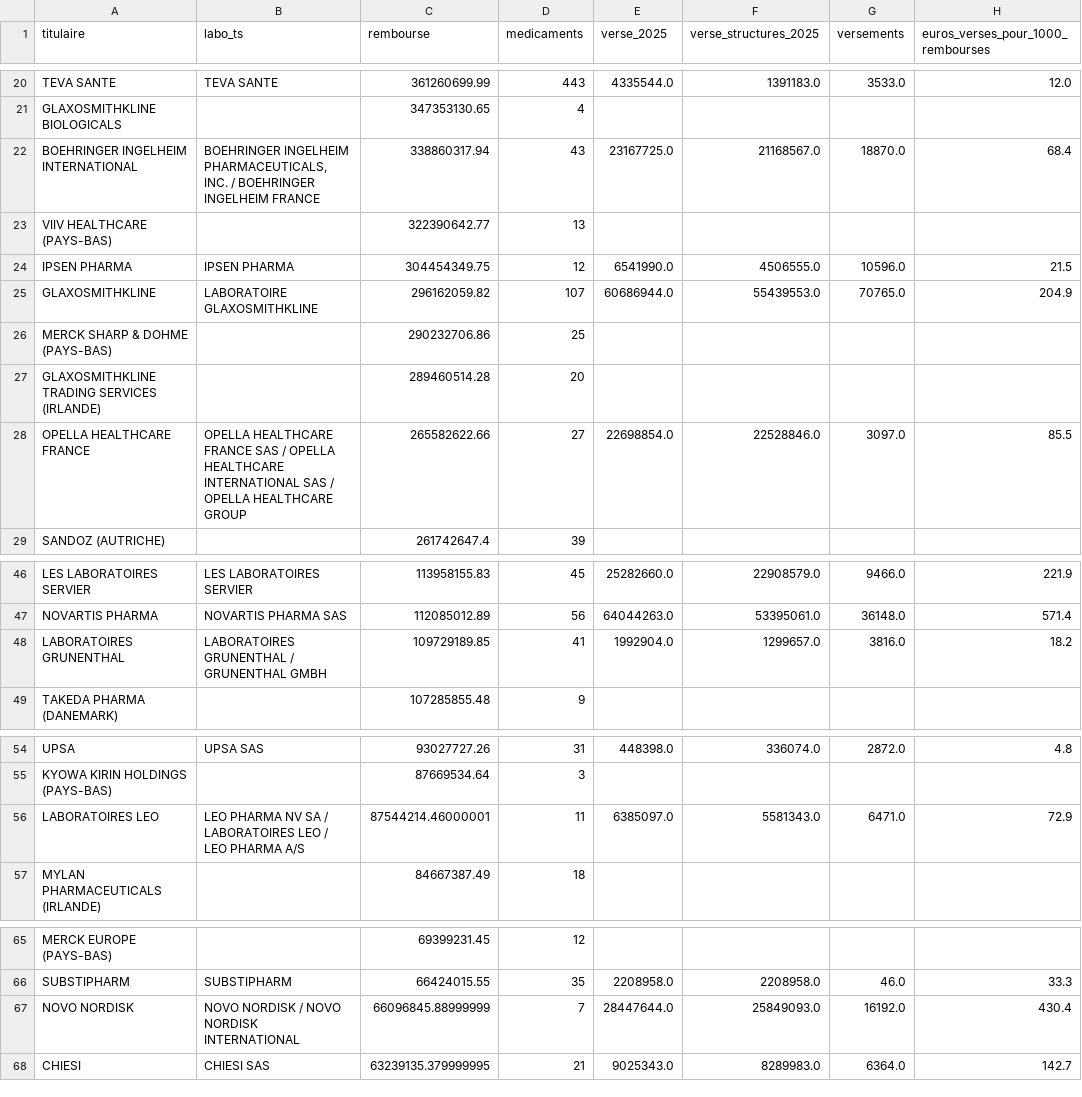
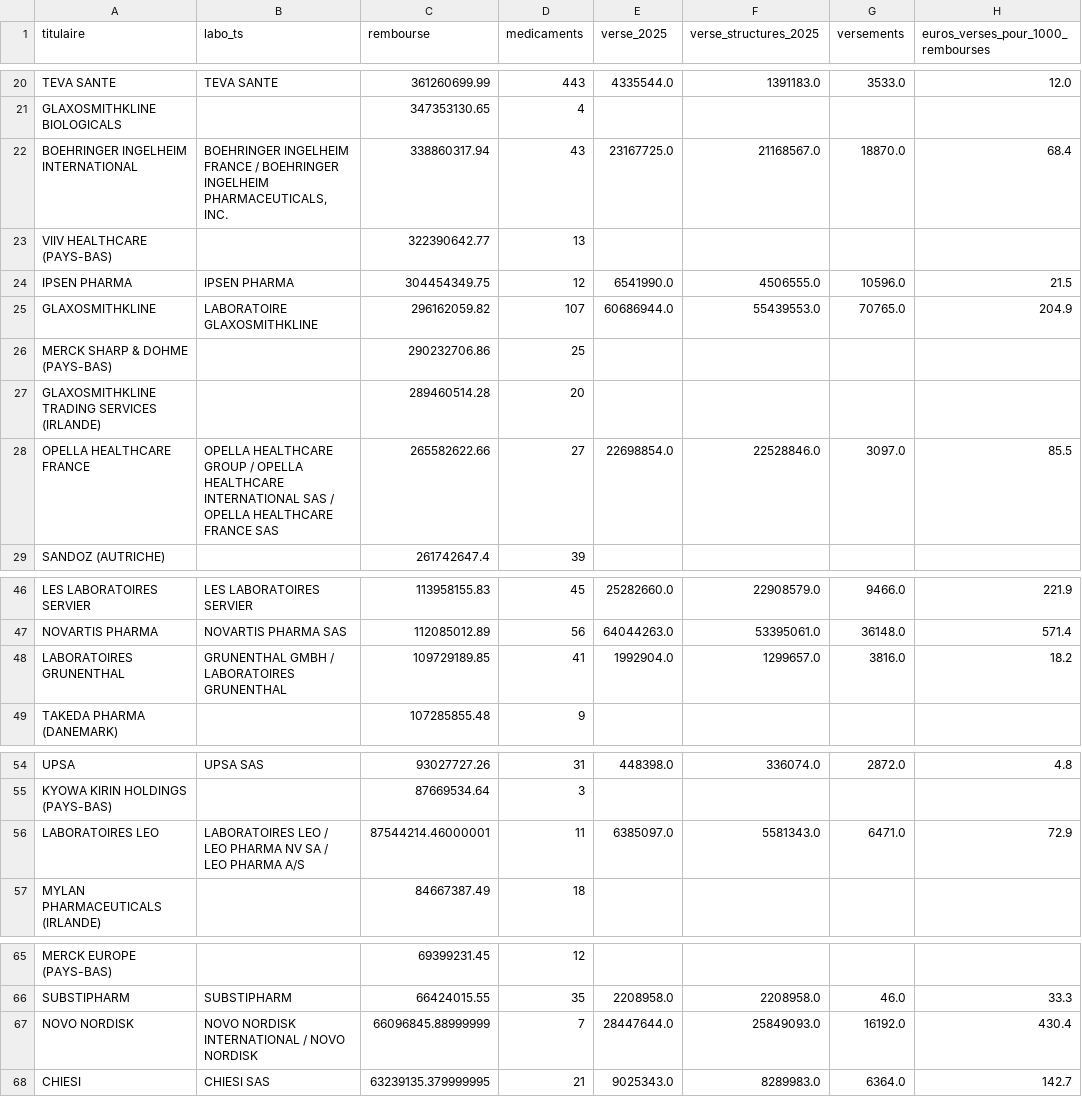
Before and after one commit to thomaslabarriere/suivre-argent-labos, a CSV file: resultats/labos_remboursements_vs_versements.csv, drawn as a sheet; only a part is shown, gaps mark what is left out; the diff covers the shown part only.

```diff
--- a/resultats/labos_remboursements_vs_versements.csv
+++ b/resultats/labos_remboursements_vs_versements.csv
@@ -21,3 +21,3 @@ TEVA SANTE,TEVA SANTE,361260699.99,443,4335544.0,1391183.0,3533.0,12.0
 GLAXOSMITHKLINE BIOLOGICALS,,347353130.65,4,,,,
-BOEHRINGER INGELHEIM INTERNATIONAL,"BOEHRINGER INGELHEIM PHARMACEUTICALS, INC. / BOEHRINGER INGELHEIM FRANCE",338860317.94,43,23167725.0,21168567.0,18870.0,68.4
+BOEHRINGER INGELHEIM INTERNATIONAL,"BOEHRINGER INGELHEIM FRANCE / BOEHRINGER INGELHEIM PHARMACEUTICALS, INC.",338860317.94,43,23167725.0,21168567.0,18870.0,68.4
 VIIV HEALTHCARE (PAYS-BAS),,322390642.77,13,,,,
@@ -27,3 +27,3 @@ MERCK SHARP & DOHME (PAYS-BAS),,290232706.86,25,,,,
 GLAXOSMITHKLINE TRADING SERVICES (IRLANDE),,289460514.28,20,,,,
-OPELLA HEALTHCARE FRANCE,OPELLA HEALTHCARE FRANCE SAS / OPELLA HEALTHCARE INTERNATIONAL SAS / OPELLA HEALTHCARE GROUP,265582622.66,27,22698854.0,22528846.0,3097.0,85.5
+OPELLA HEALTHCARE FRANCE,OPELLA HEALTHCARE GROUP / OPELLA HEALTHCARE INTERNATIONAL SAS / OPELLA HEALTHCARE FRANCE SAS,265582622.66,27,22698854.0,22528846.0,3097.0,85.5
 SANDOZ (AUTRICHE),,261742647.4,39,,,,
@@ -47,3 +47,3 @@ LES LABORATOIRES SERVIER,LES LABORATOIRES SERVIER,113958155.83,45,25282660.0,229
 NOVARTIS PHARMA,NOVARTIS PHARMA SAS,112085012.89,56,64044263.0,53395061.0,36148.0,571.4
-LABORATOIRES GRUNENTHAL,LABORATOIRES GRUNENTHAL / GRUNENTHAL GMBH,109729189.85,41,1992904.0,1299657.0,3816.0,18.2
+LABORATOIRES GRUNENTHAL,GRUNENTHAL GMBH / LABORATOIRES GRUNENTHAL,109729189.85,41,1992904.0,1299657.0,3816.0,18.2
 TAKEDA PHARMA (DANEMARK),,107285855.48,9,,,,
@@ -55,3 +55,3 @@ UPSA,UPSA SAS,93027727.26,31,448398.0,336074.0,2872.0,4.8
 KYOWA KIRIN HOLDINGS (PAYS-BAS),,87669534.64,3,,,,
-LABORATOIRES LEO,LEO PHARMA NV SA / LABORATOIRES LEO / LEO PHARMA A/S,87544214.46000001,11,6385097.0,5581343.0,6471.0,72.9
+LABORATOIRES LEO,LABORATOIRES LEO / LEO PHARMA NV SA / LEO PHARMA A/S,87544214.46000001,11,6385097.0,5581343.0,6471.0,72.9
 MYLAN PHARMACEUTICALS (IRLANDE),,84667387.49,18,,,,
@@ -66,3 +66,3 @@ MERCK EUROPE (PAYS-BAS),,69399231.45,12,,,,
 SUBSTIPHARM,SUBSTIPHARM,66424015.55,35,2208958.0,2208958.0,46.0,33.3
-NOVO NORDISK,NOVO NORDISK / NOVO NORDISK INTERNATIONAL,66096845.88999999,7,28447644.0,25849093.0,16192.0,430.4
+NOVO NORDISK,NOVO NORDISK INTERNATIONAL / NOVO NORDISK,66096845.88999999,7,28447644.0,25849093.0,16192.0,430.4
 CHIESI,CHIESI SAS,63239135.379999995,21,9025343.0,8289983.0,6364.0,142.7
```
Also changed, not shown: 3 edited cells elsewhere in this file, resultats/asmr_par_groupe.csv, resultats/elus_beneficiaires.csv, 21 other files.
